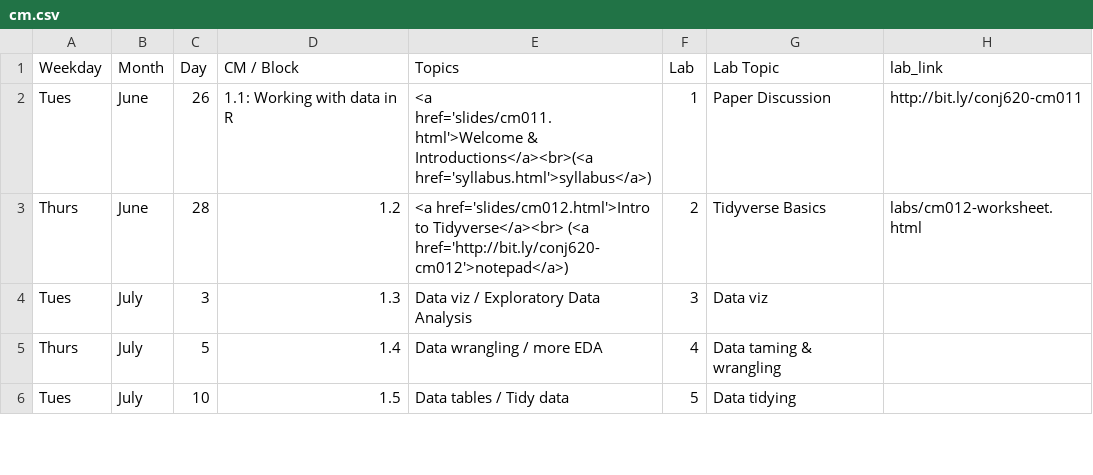
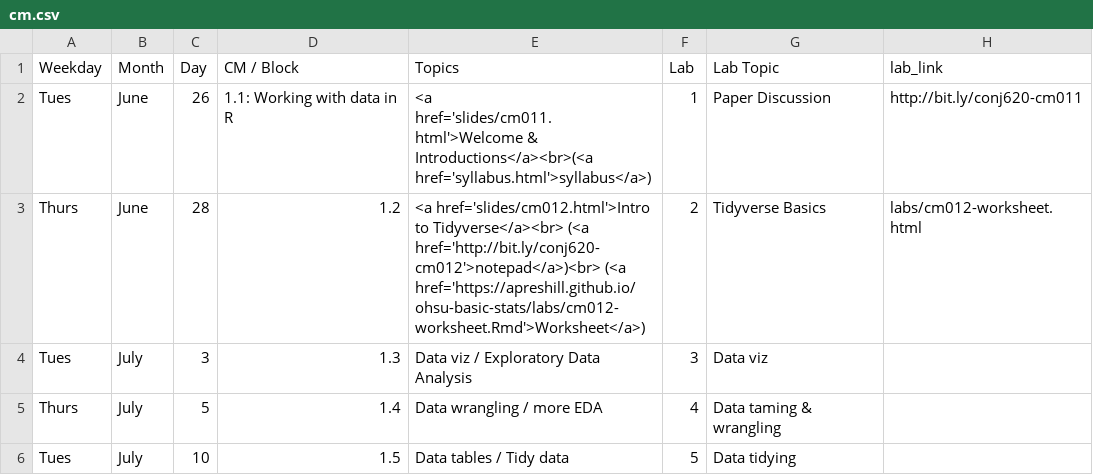
Before and after one commit to apreshill/ohsu-basic-stats, a CSV file: cm.csv, drawn as a sheet; only a part is shown.

```diff
--- a/cm.csv
+++ b/cm.csv
@@ -2,3 +2,3 @@ Weekday,Month,Day,CM / Block,Topics,Lab,Lab Topic,lab_link
 Tues,June,26,1.1: Working with data in R,<a href='slides/cm011.html'>Welcome & Introductions</a><br>(<a href='syllabus.html'>syllabus</a>),1,Paper Discussion,http://bit.ly/conj620-cm011
-Thurs,June,28,1.2,<a href='slides/cm012.html'>Intro to Tidyverse</a><br> (<a href='http://bit.ly/conj620-cm012'>notepad</a>),2,Tidyverse Basics,labs/cm012-worksheet.html
+Thurs,June,28,1.2,<a href='slides/cm012.html'>Intro to Tidyverse</a><br> (<a href='http://bit.ly/conj620-cm012'>notepad</a>)<br> (<a href='https://apreshill.github.io/ohsu-basic-stats/labs/cm012-worksheet.Rmd'>Worksheet</a>),2,Tidyverse Basics,labs/cm012-worksheet.html
 Tues,July,3,1.3,Data viz / Exploratory Data Analysis,3,Data viz,
```
Also changed, not shown: 4 other files.
